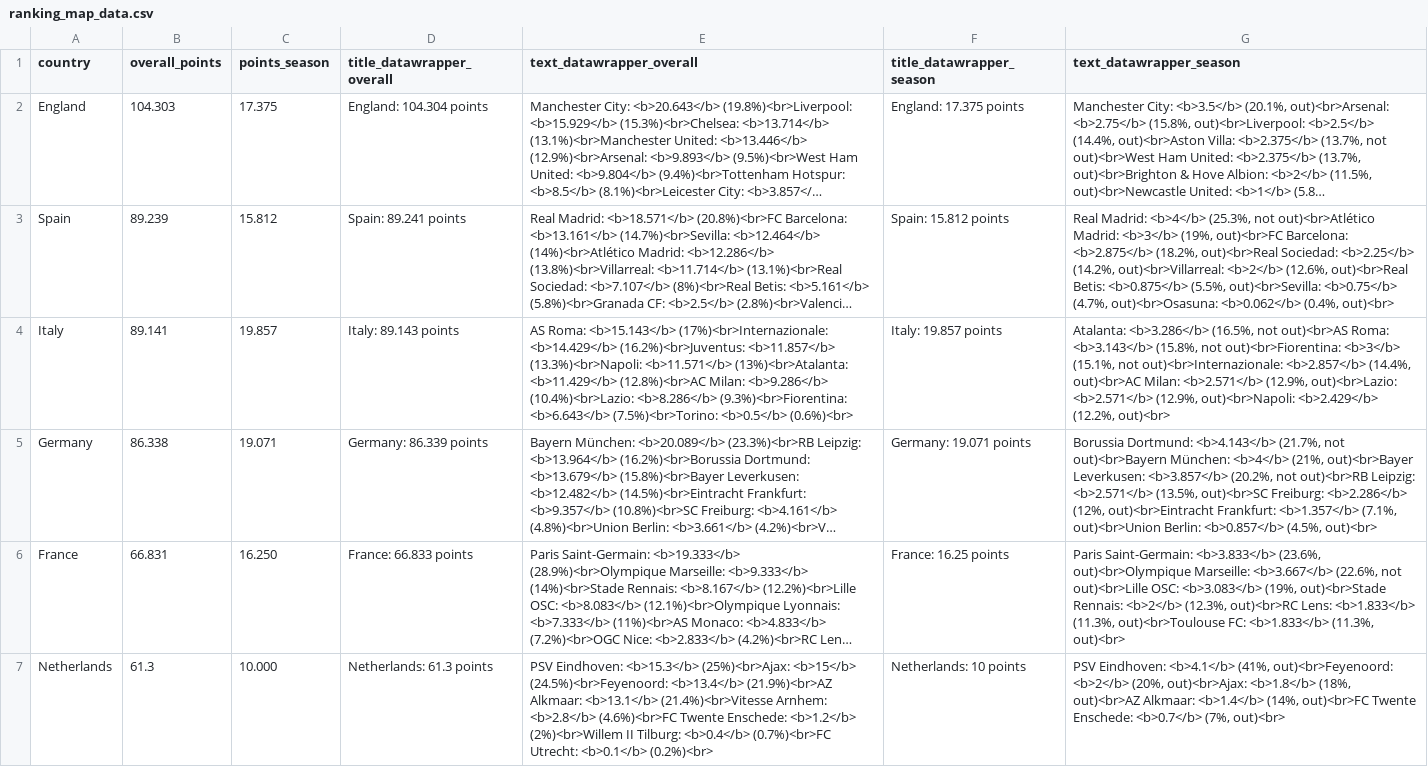
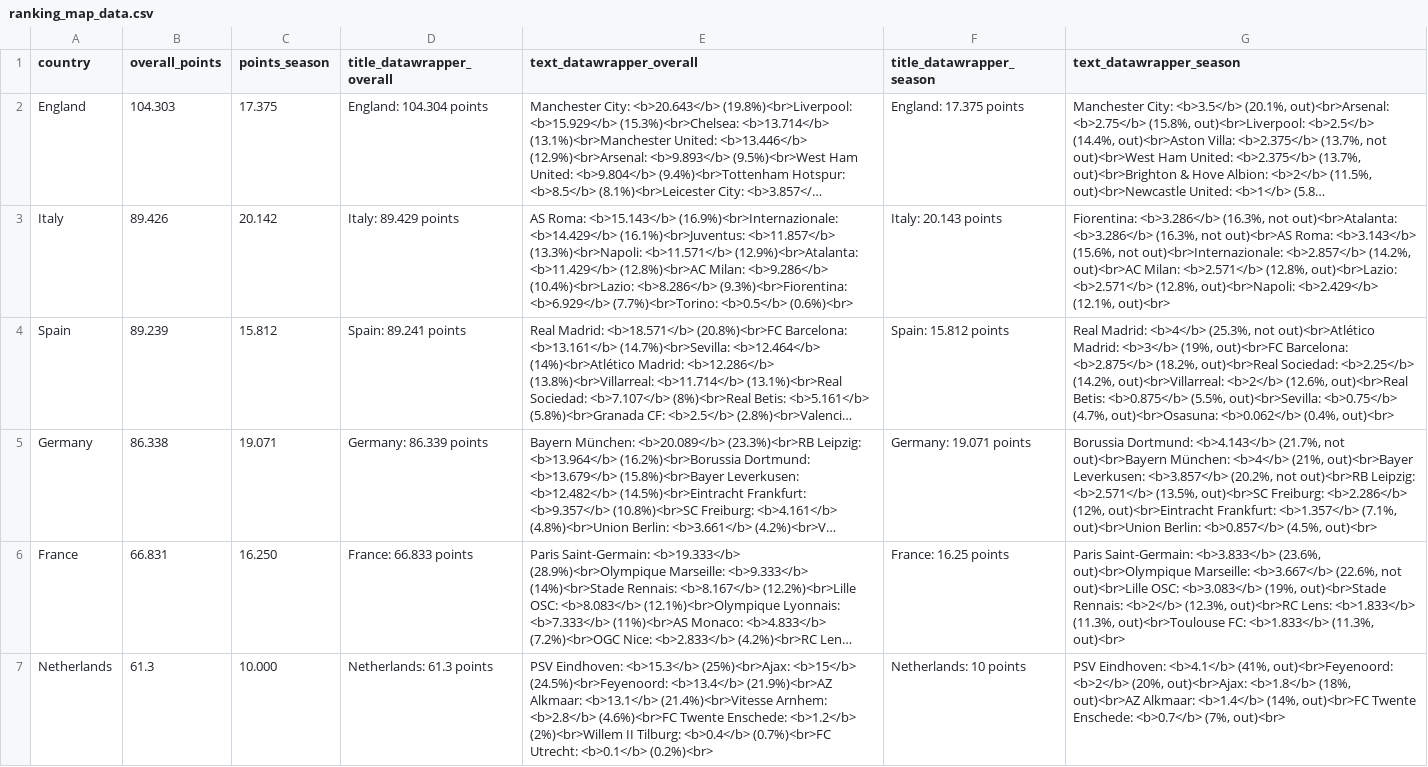
Before and after one commit to swissfootdata/UEFA_Rankings, a CSV file: Output/ranking_map_data.csv, drawn as a sheet; only a part is shown; long unchanged cells end in …; removed rows and columns are numbered as before the commit, all else as after; the diff covers the shown part only; the diff names each change by its address in the sheet, - before the commit and + after, or states it on an @@ line.

```diff
--- a/Output/ranking_map_data.csv
+++ b/Output/ranking_map_data.csv
+row 3: Italy | 89.426 | 20.142 | Italy: 89.429 points | AS Roma: <b>15.143</b> (16.9%)<br>Internazionale: <b>14.429</b> (16.1%)<br>Juventus: <b>11.857</b> (13.3%)<br>Napoli: <b>11.571</b> (12.9%)<br>Atalanta: <b>11.429</b> (12.8%)<br>AC Milan: <b>9.286</b> (10.4%)<br>Lazio: <b>8.286</b> (9.3%)<br>Fiorentina: <b>6.929</b> (7.7%)<br>Torino: <b>0.5</b> (0.6%)<br> | Italy: 20.143 points | Fiorentina: <b>3.286</b> (16.3%, not out)<br>Atalanta: <b>3.286</b> (16.3%, not out)<br>AS Roma: <b>3.143</b> (15.6%, not out)<br>Internazionale: <b>2.857</b> (14.2%, out)<br>AC Milan: <b>2.571</b> (12.8%, out)<br>Lazio: <b>2.571</b> (12.8%, out)<br>Napoli: <b>2.429</b> (12.1%, out)<br>
-row 4: Italy | 89.141 | 19.857 | Italy: 89.143 points | AS Roma: <b>15.143</b> (17%)<br>Internazionale: <b>14.429</b> (16.2%)<br>Juventus: <b>11.857</b> (13.3%)<br>Napoli: <b>11.571</b> (13%)<br>Atalanta: <b>11.429</b> (12.8%)<br>AC Milan: <b>9.286</b> (10.4%)<br>Lazio: <b>8.286</b> (9.3%)<br>Fiorentina: <b>6.643</b> (7.5%)<br>Torino: <b>0.5</b> (0.6%)<br> | Italy: 19.857 points | Atalanta: <b>3.286</b> (16.5%, not out)<br>AS Roma: <b>3.143</b> (15.8%, not out)<br>Fiorentina: <b>3</b> (15.1%, not out)<br>Internazionale: <b>2.857</b> (14.4%, out)<br>AC Milan: <b>2.571</b> (12.9%, out)<br>Lazio: <b>2.571</b> (12.9%, out)<br>Napoli: <b>2.429</b> (12.2%, out)<br>
```
Also changed, not shown: 6 edited cells elsewhere in this file, Output/ranking_map_data_teams.csv, Output/ranking_teams.csv, 8 other files.
